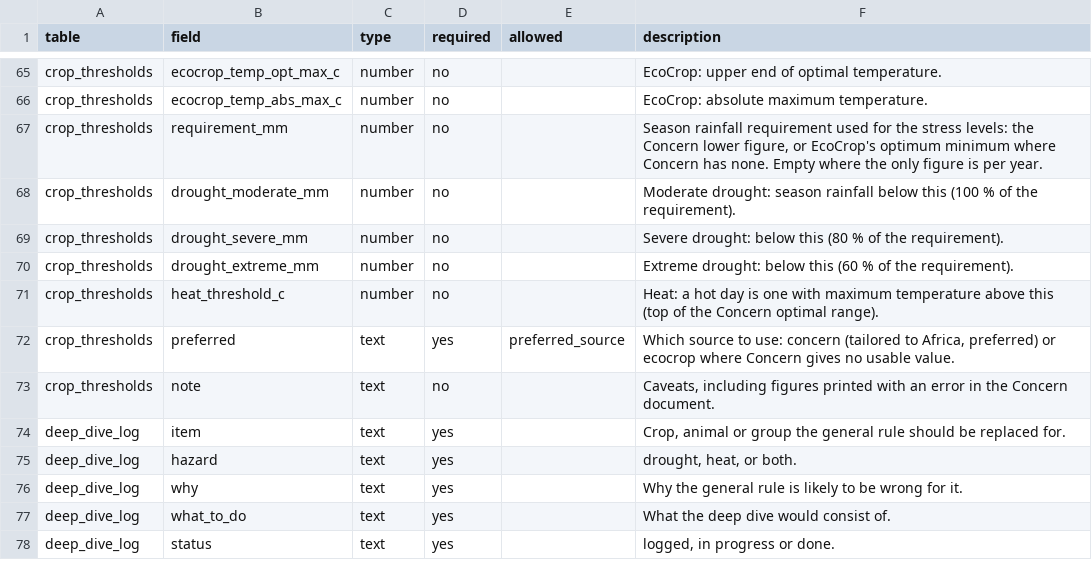
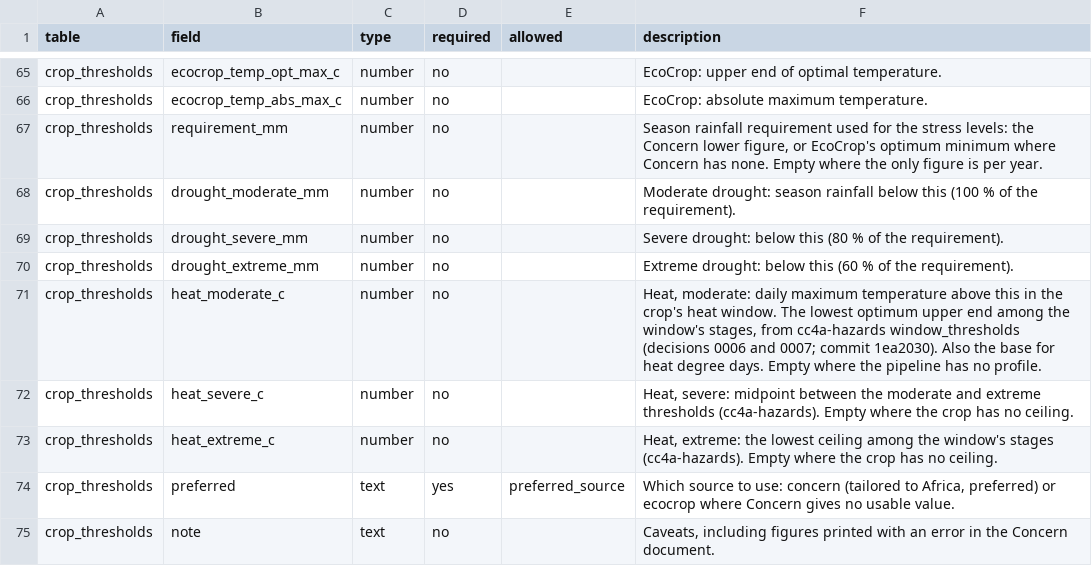
Before and after one commit to CC4A-SSA/evidence, a CSV file: data/dictionary.csv, drawn as a sheet; only a part is shown, gaps mark what is left out; the shorter side is filled out with more unchanged rows.

```diff
--- a/data/dictionary.csv
+++ b/data/dictionary.csv
@@ -70,3 +70,5 @@ crop_thresholds,drought_severe_mm,number,no,,Severe drought: below this (80 % of
 crop_thresholds,drought_extreme_mm,number,no,,Extreme drought: below this (60 % of the requirement).
-crop_thresholds,heat_threshold_c,number,no,,Heat: a hot day is one with maximum temperature above this (top of the Concern optimal range).
+crop_thresholds,heat_moderate_c,number,no,,"Heat, moderate: daily maximum temperature above this in the crop's heat window. The lowest optimum upper end among the window's stages, from cc4a-hazards window_thresholds (decisions 0006 and 0007; commit 1ea2030). Also the base for heat degree days. Empty where the pipeline has no profile."
+crop_thresholds,heat_severe_c,number,no,,"Heat, severe: midpoint between the moderate and extreme thresholds (cc4a-hazards). Empty where the crop has no ceiling."
+crop_thresholds,heat_extreme_c,number,no,,"Heat, extreme: the lowest ceiling among the window's stages (cc4a-hazards). Empty where the crop has no ceiling."
 crop_thresholds,preferred,text,yes,preferred_source,"Which source to use: concern (tailored to Africa, preferred) or ecocrop where Concern gives no usable value."
```
Also changed, not shown: data/evidence_register.csv, data/hazard_loss_rule.csv, 16 other files.
